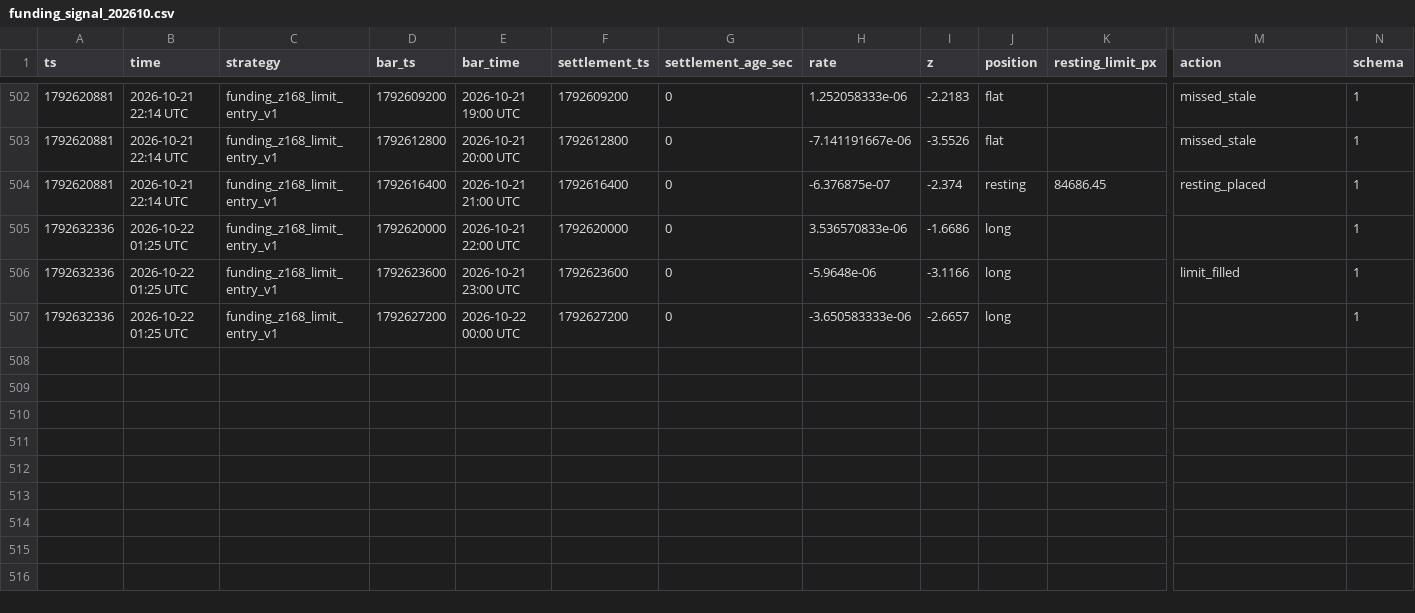
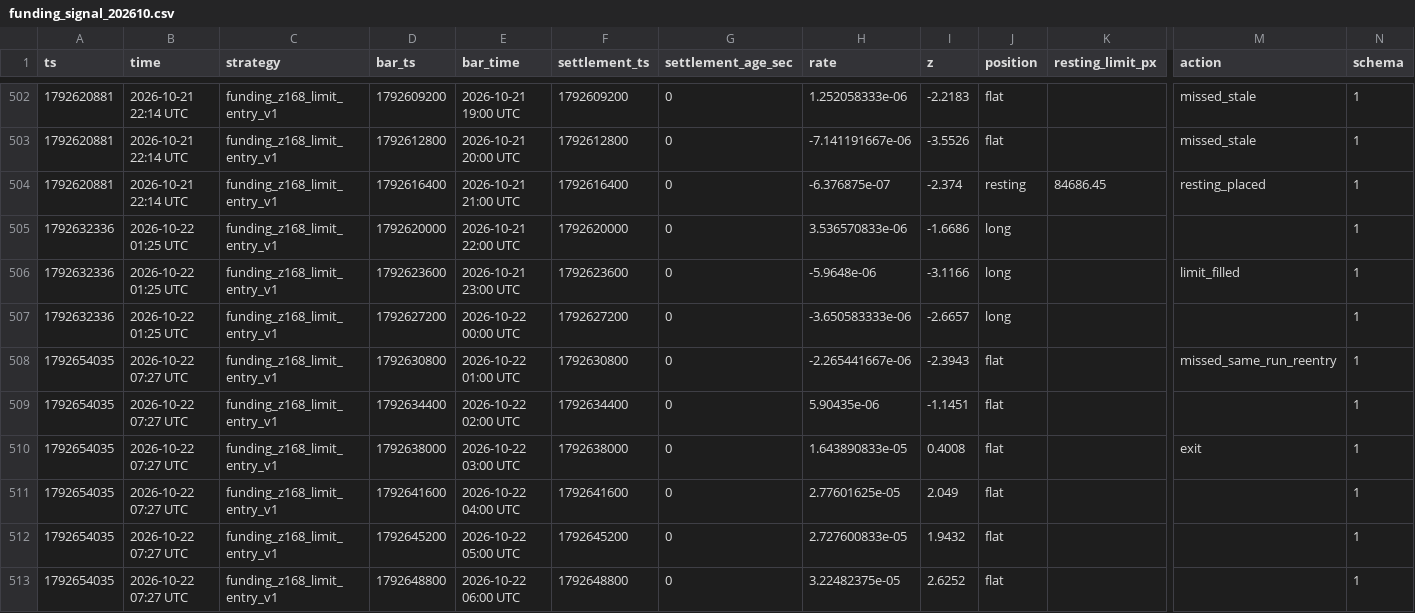
Before and after one commit to wahgor2050/BTC123, a CSV file: btc_demo/lab/funding_signal_202610.csv, drawn as a sheet; only a part is shown, gaps mark what is left out; rows hold the shown columns only; the diff names each change by its address in the sheet, - before the commit and + after, or states it on an @@ line.

```diff
--- a/btc_demo/lab/funding_signal_202610.csv
+++ b/btc_demo/lab/funding_signal_202610.csv
+row 508: 1792654035 | 2026-10-22 07:27 UTC | funding_z168_limit_entry_v1 | 1792630800 | 2026-10-22 01:00 UTC | 1792630800 | 0 | -2.265441667e-06 | -2.3943 | flat |  | missed_same_run_reentry | 1
+row 509: 1792654035 | 2026-10-22 07:27 UTC | funding_z168_limit_entry_v1 | 1792634400 | 2026-10-22 02:00 UTC | 1792634400 | 0 | 5.90435e-06 | -1.1451 | flat |  |  | 1
+row 510: 1792654035 | 2026-10-22 07:27 UTC | funding_z168_limit_entry_v1 | 1792638000 | 2026-10-22 03:00 UTC | 1792638000 | 0 | 1.643890833e-05 | 0.4008 | flat |  | exit | 1
+row 511: 1792654035 | 2026-10-22 07:27 UTC | funding_z168_limit_entry_v1 | 1792641600 | 2026-10-22 04:00 UTC | 1792641600 | 0 | 2.77601625e-05 | 2.049 | flat |  |  | 1
+row 512: 1792654035 | 2026-10-22 07:27 UTC | funding_z168_limit_entry_v1 | 1792645200 | 2026-10-22 05:00 UTC | 1792645200 | 0 | 2.727600833e-05 | 1.9432 | flat |  |  | 1
+row 513: 1792654035 | 2026-10-22 07:27 UTC | funding_z168_limit_entry_v1 | 1792648800 | 2026-10-22 06:00 UTC | 1792648800 | 0 | 3.22482375e-05 | 2.6252 | flat |  |  | 1
```
Also changed, not shown: btc_demo/lab/equity_202610.csv, btc_demo/lab/opportunities_202610.csv, 3 other files.
